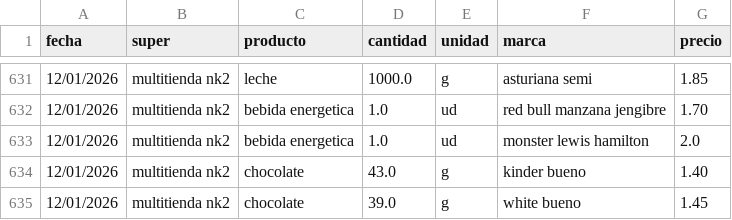
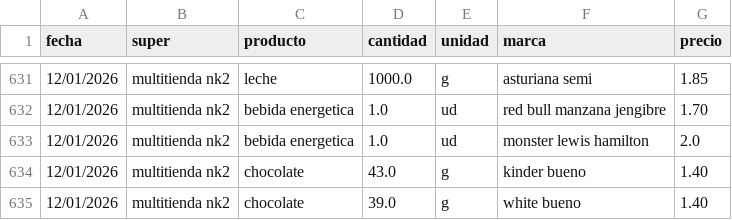
Before and after one commit to SarelaFolgar/control_super, a CSV file: datos_super.csv, drawn as a sheet; only a part is shown, gaps mark what is left out.

Commit message:
Update datos_super.csv

```diff
--- a/datos_super.csv
+++ b/datos_super.csv
@@ -634,2 +634,2 @@ fecha,super,producto,cantidad,unidad,marca,precio
 12/01/2026,multitienda nk2,chocolate,43.0,g,kinder bueno,1.40
-12/01/2026,multitienda nk2,chocolate,39.0,g,white bueno,1.45
+12/01/2026,multitienda nk2,chocolate,39.0,g,white bueno,1.40
```
